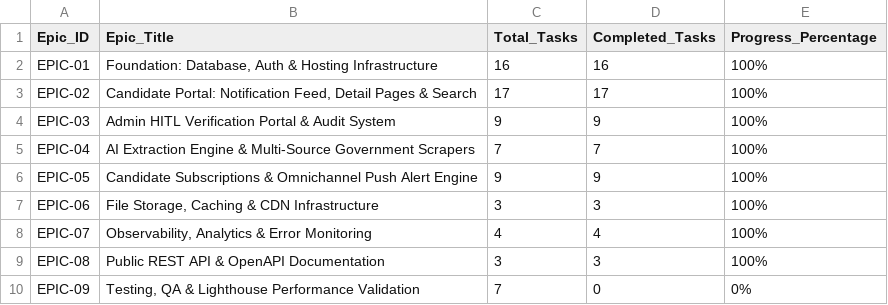
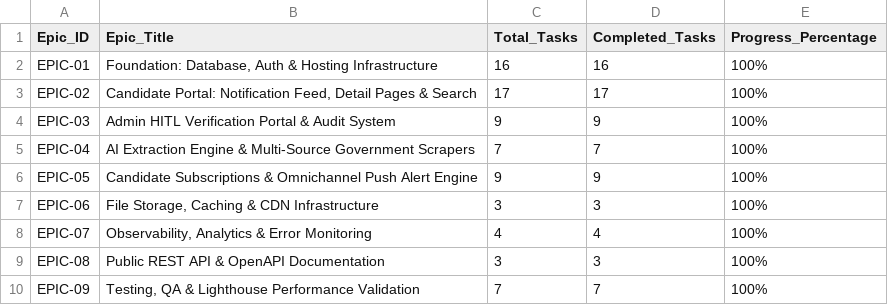
Before and after one commit to PradeepKSGowda/UpaguruDev, a CSV file: exports/epic-progress.csv, drawn as a sheet.

```diff
--- a/exports/epic-progress.csv
+++ b/exports/epic-progress.csv
@@ -9,2 +9,2 @@
 "EPIC-08","Public REST API & OpenAPI Documentation","3","3","100%"
-"EPIC-09","Testing, QA & Lighthouse Performance Validation","7","0","0%"
+"EPIC-09","Testing, QA & Lighthouse Performance Validation","7","7","100%"
```
Also changed, not shown: exports/tasks-master.csv, 44 other files.
